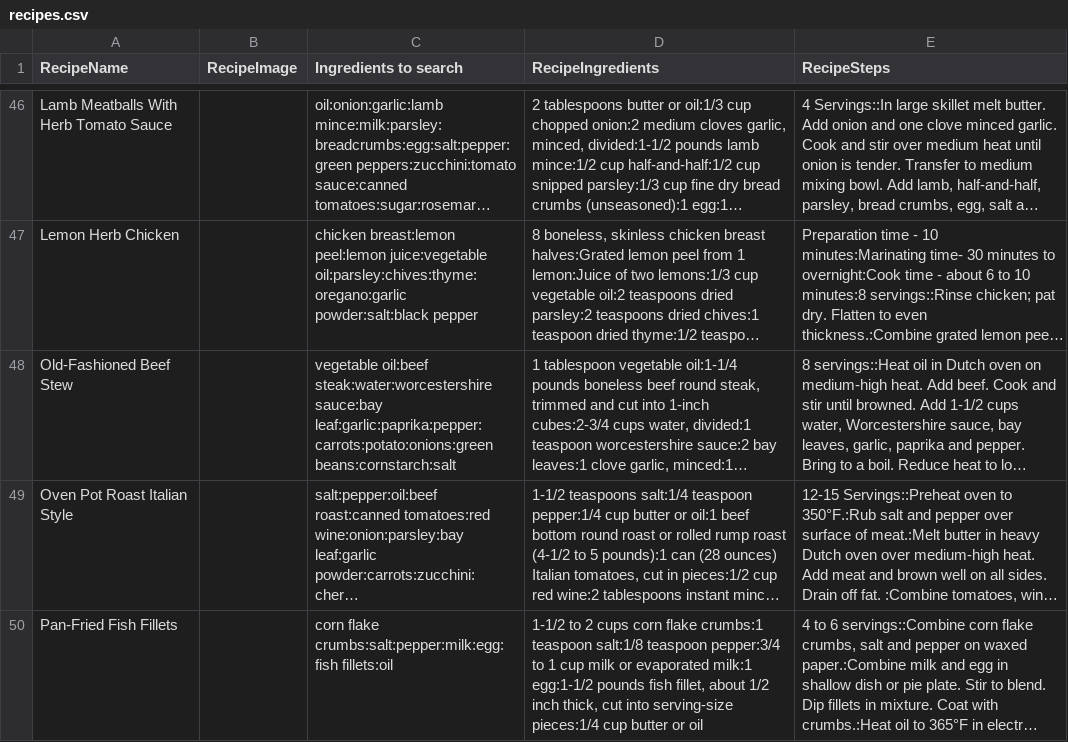
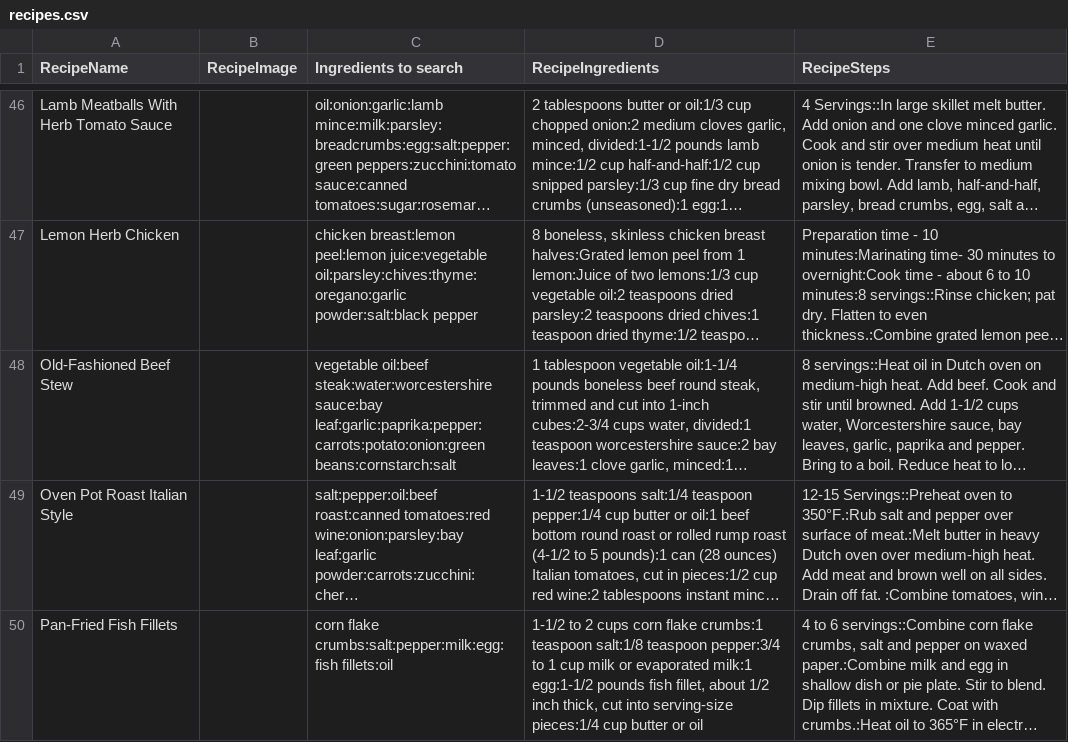
Before and after one commit to stevecrossin/What-Can-I-Cook-Android, a CSV file: app/src/main/res/raw/recipes.csv, drawn as a sheet; only a part is shown, gaps mark what is left out; long unchanged cells end in …; the diff covers the shown part only; the diff names each change by its address in the sheet, - before the commit and + after, or states it on an @@ line.

Commit message:
remove unneeded code, fix bugs with logs, recipes and ingredients data correct constraints on recipe details, add home nav icons to certain screens, tidy code remove commented out unneeded code from viewholders, remove image from recipeviewholder update changelog

```diff
--- a/app/src/main/res/raw/recipes.csv
+++ b/app/src/main/res/raw/recipes.csv
-C48 (Ingredients to search): …steak:water:worcestershire sauce:bay leaf:garlic:paprika:pepper:carrots:potato:onions:green beans:cornstarch:salt
+C48 (Ingredients to search): …steak:water:worcestershire sauce:bay leaf:garlic:paprika:pepper:carrots:potato:onion:green beans:cornstarch:salt
```
Also changed, not shown: 2 edited cells elsewhere in this file, 17 other files.
